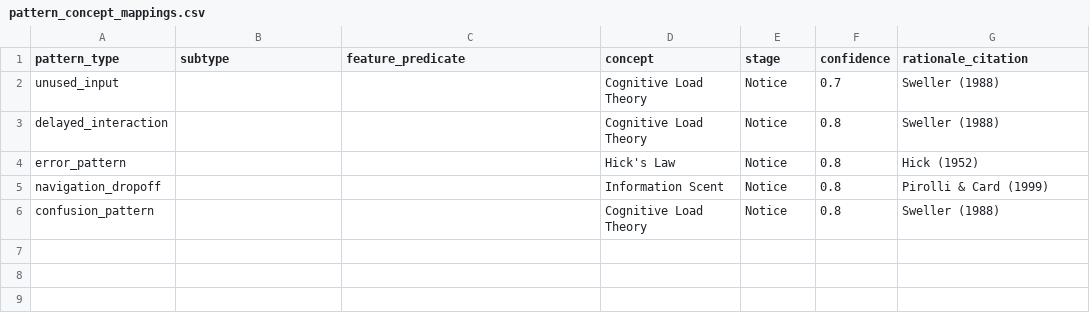
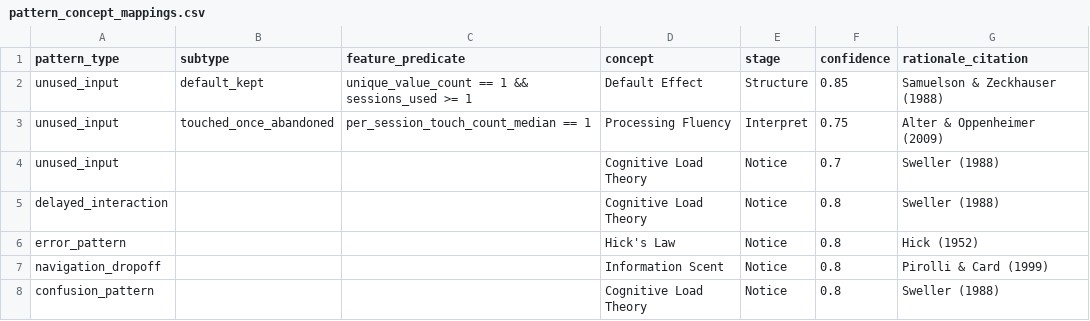
Before and after one commit to jrwinget/bidux, a CSV file: inst/extdata/pattern_concept_mappings.csv, drawn as a sheet.

Commit message:
Add unused-input subtyping to route Default Effect and Processing Fluency
First consumer of the bid_pattern_signal infrastructure. Each flagged
unused input is now classified into a subtype, which the concept
matcher routes to a specific BID theory:

- default_kept: all touching sessions land on a single value ->
  Default Effect (Stage 3, Samuelson & Zeckhauser 1988)
- touched_once_abandoned: median touches per session == 1 ->
  Processing Fluency (Stage 2, Alter & Oppenheimer 2009)
- rarely_used: catch-all -> Cognitive Load Theory (existing default)

New `classify_unused_input_subtype()` in `R/telemetry_analysis.R`
inspects per-input event traces; `find_unused_inputs()` now attaches
`subtype` and `features` to each flagged record.

`create_unused_input_notice()` builds a signal, resolves the concept
via `match_signal_to_concept()`, and passes the resolved theory
explicitly to `bid_notice()`. Legacy callers that omit subtype /
features fall through to the rarely_used wording with no explicit
theory, matching pre-signal behavior.

`create_telemetry_notice()` grows an optional `theory` parameter so
sibling notice builders can adopt the same pattern without duplication.

- Extends `inst/extdata/pattern_concept_mappings.csv` with two
  subtype rows alongside the existing fallback
- 13 new tests covering classification across telemetry shapes,
  find_unused_inputs enrichment, signal -> theory resolution, legacy
  input_info back-compat, and subtype-specific problem wording
- Removes auto-generated `.Rd` for two internal helpers now marked
  `@noRd` (no NAMESPACE impact)

Full suite: 2854 PASS, 0 FAIL.
Coverage: telemetry_signal 100%, telemetry_analysis 97.6%,
telemetry_notices 94.5%, mappings 90.7%.

```diff
--- a/inst/extdata/pattern_concept_mappings.csv
+++ b/inst/extdata/pattern_concept_mappings.csv
@@ -1,2 +1,4 @@
 pattern_type,subtype,feature_predicate,concept,stage,confidence,rationale_citation
+unused_input,default_kept,unique_value_count == 1 && sessions_used >= 1,Default Effect,Structure,0.85,Samuelson & Zeckhauser (1988)
+unused_input,touched_once_abandoned,per_session_touch_count_median == 1,Processing Fluency,Interpret,0.75,Alter & Oppenheimer (2009)
 unused_input,,,Cognitive Load Theory,Notice,0.7,Sweller (1988)
```
Also changed, not shown: 5 other files.
